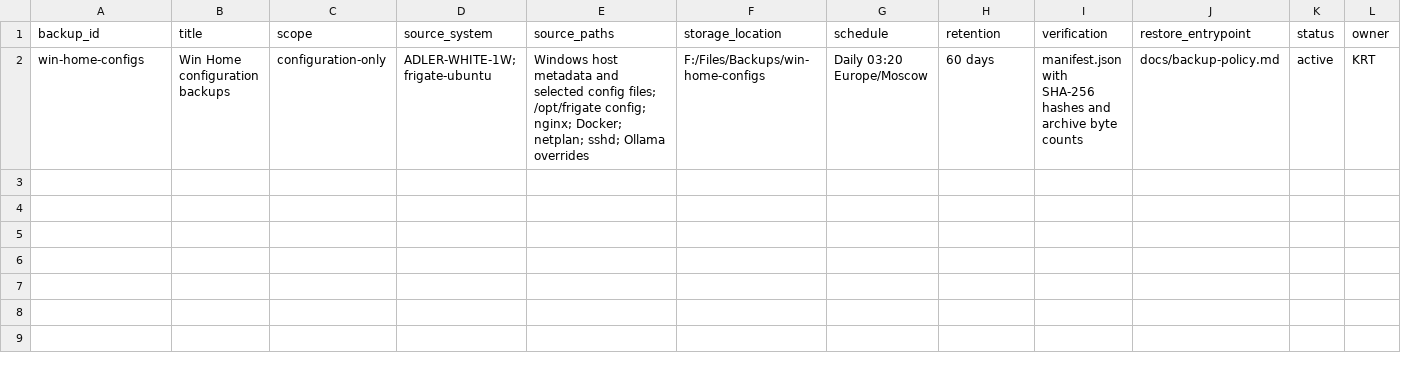
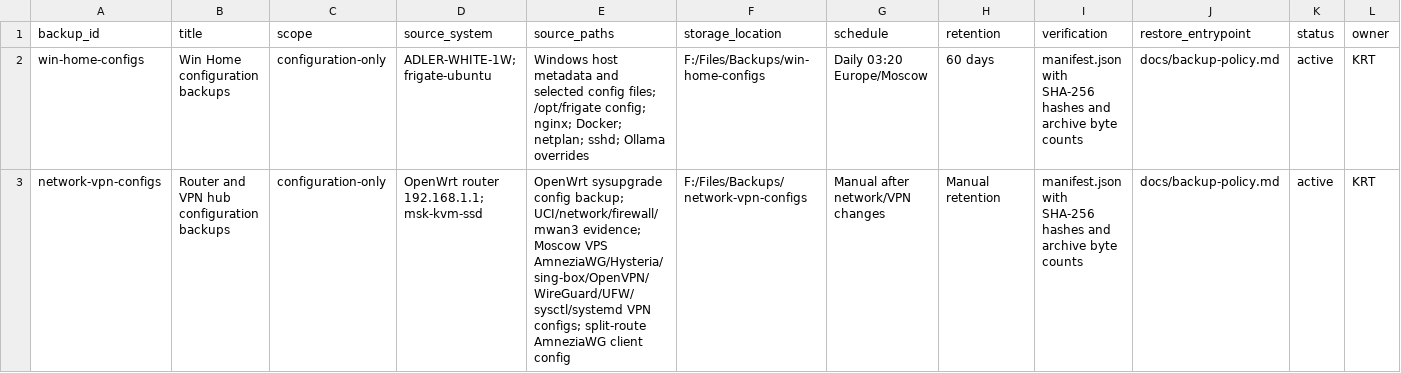
Before and after one commit to krotname/HomeFrigateOllamaIaC, a CSV file: registries/backup-registry.csv, drawn as a sheet; only a part is shown; rows hold the shown columns only; the diff names each change by its address in the sheet, - before the commit and + after, or states it on an @@ line.

Commit message:
Document network VPN config backups

```diff
--- a/registries/backup-registry.csv
+++ b/registries/backup-registry.csv
+row 3: network-vpn-configs | Router and VPN hub configuration backups | configuration-only | OpenWrt router 192.168.1.1; msk-kvm-ssd | OpenWrt sysupgrade config backup; UCI/network/firewall/mwan3 evidence; Moscow VPS AmneziaWG/Hysteria/sing-box/OpenVPN/WireGuard/UFW/sysctl/systemd VPN configs; split-route AmneziaWG client config | F:/Files/Backups/network-vpn-configs | Manual after network/VPN changes | Manual retention | manifest.json with SHA-256 hashes and archive byte counts | docs/backup-policy.md | active | KRT
```
Also changed, not shown: 1 other file.
